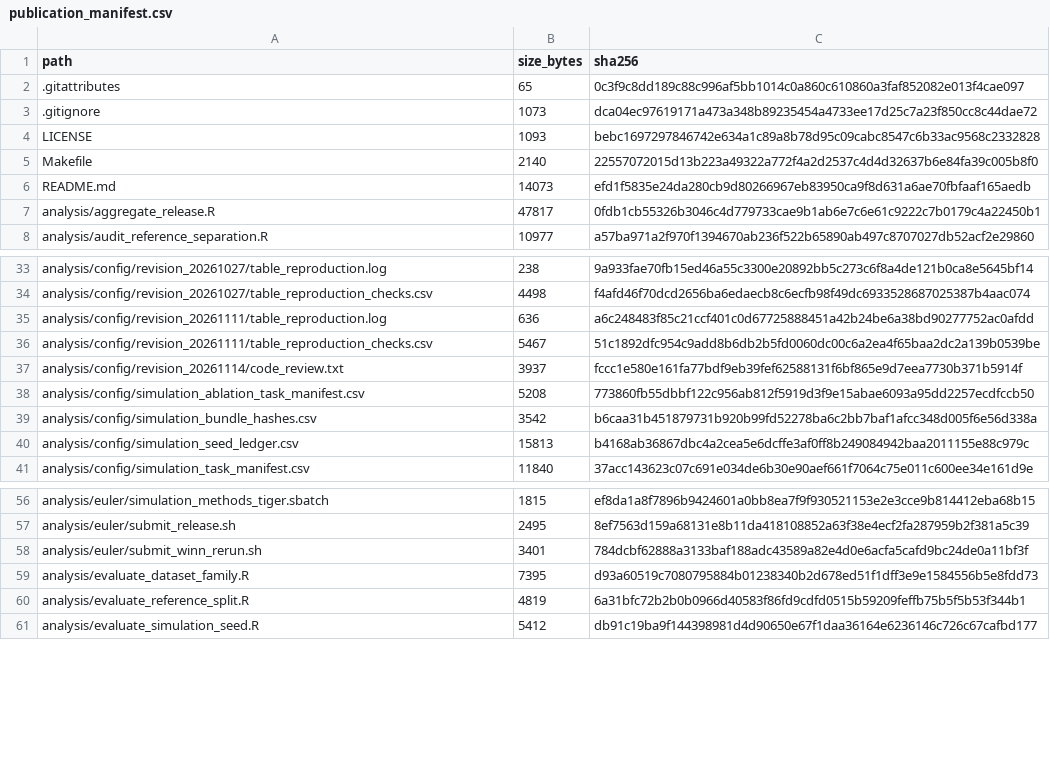
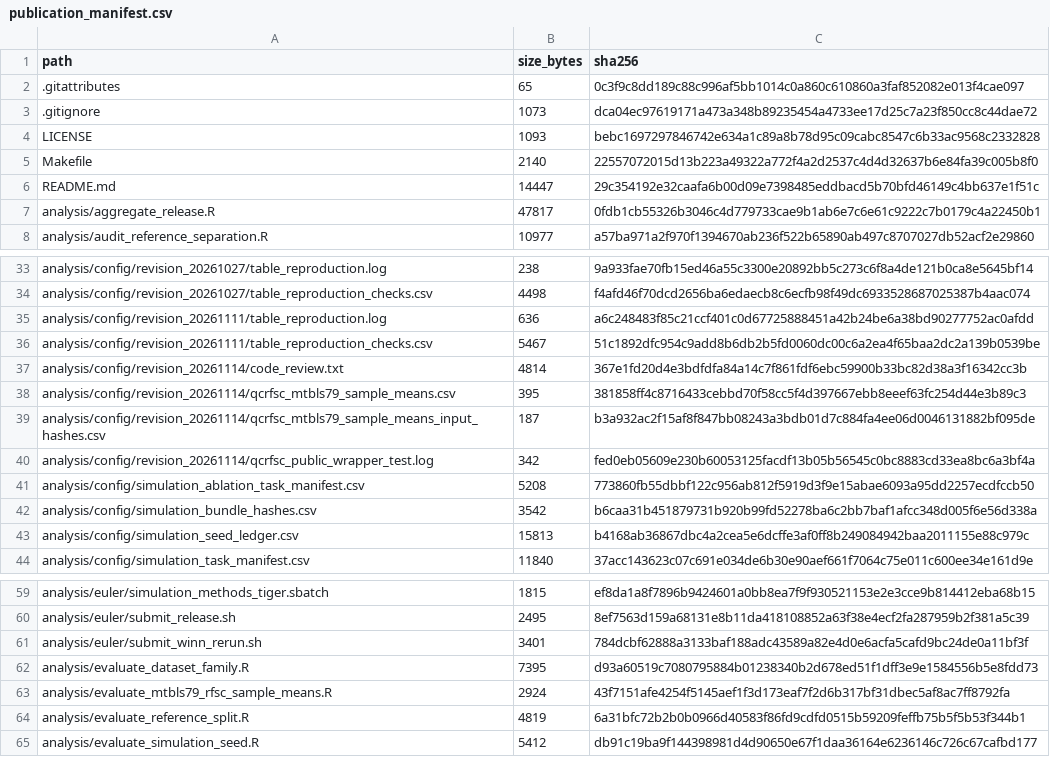
Before and after one commit to ratschlab/WiNN-for-technical-correction, a CSV file: publication_manifest.csv, drawn as a sheet; only a part is shown, gaps mark what is left out.

Commit message:
Validate revised RFSC sample-level biology and training isolation

```diff
--- a/publication_manifest.csv
+++ b/publication_manifest.csv
@@ -5,3 +5,3 @@ LICENSE,1093,bebc1697297846742e634a1c89a8b78d95c09cabc8547c6b33ac9568c2332828
 Makefile,2140,22557072015d13b223a49322a772f4a2d2537c4d4d32637b6e84fa39c005b8f0
-README.md,14073,efd1f5835e24da280cb9d80266967eb83950ca9f8d631a6ae70fbfaaf165aedb
+README.md,14447,29c354192e32caafa6b00d09e7398485eddbacd5b70bfd46149c4bb637e1f51c
 analysis/aggregate_release.R,47817,0fdb1cb55326b3046c4d779733cae9b1ab6e7c6e61c9222c7b0179c4a22450b1
@@ -36,3 +36,6 @@ analysis/config/revision_20261111/table_reproduction.log,636,a6c248483f85c21ccf4
 analysis/config/revision_20261111/table_reproduction_checks.csv,5467,51c1892dfc954c9add8b6db2b5fd0060dc00c6a2ea4f65baa2dc2a139b0539be
-analysis/config/revision_20261114/code_review.txt,3937,fccc1e580e161fa77bdf9eb39fef62588131f6bf865e9d7eea7730b371b5914f
+analysis/config/revision_20261114/code_review.txt,4814,367e1fd20d4e3bdfdfa84a14c7f861fdf6ebc59900b33bc82d38a3f16342cc3b
+analysis/config/revision_20261114/qcrfsc_mtbls79_sample_means.csv,395,381858ff4c8716433cebbd70f58cc5f4d397667ebb8eeef63fc254d44e3b89c3
+analysis/config/revision_20261114/qcrfsc_mtbls79_sample_means_input_hashes.csv,187,b3a932ac2f15af8f847bb08243a3bdb01d7c884fa4ee06d0046131882bf095de
+analysis/config/revision_20261114/qcrfsc_public_wrapper_test.log,342,fed0eb05609e230b60053125facdf13b05b56545c0bc8883cd33ea8bc6a3bf4a
 analysis/config/simulation_ablation_task_manifest.csv,5208,773860fb55dbbf122c956ab812f5919d3f9e15abae6093a95dd2257ecdfccb50
@@ -59,2 +62,3 @@ analysis/euler/submit_winn_rerun.sh,3401,784dcbf62888a3133baf188adc43589a82e4d0e
 analysis/evaluate_dataset_family.R,7395,d93a60519c7080795884b01238340b2d678ed51f1dff3e9e1584556b5e8fdd73
+analysis/evaluate_mtbls79_rfsc_sample_means.R,2924,43f7151afe4254f5145aef1f3d173eaf7f2d6b317bf31dbec5af8ac7ff8792fa
 analysis/evaluate_reference_split.R,4819,6a31bfc72b2b0b0966d40583f86fd9cdfd0515b59209feffb75b5f5b53f344b1
```
Also changed, not shown: 6 other files.
